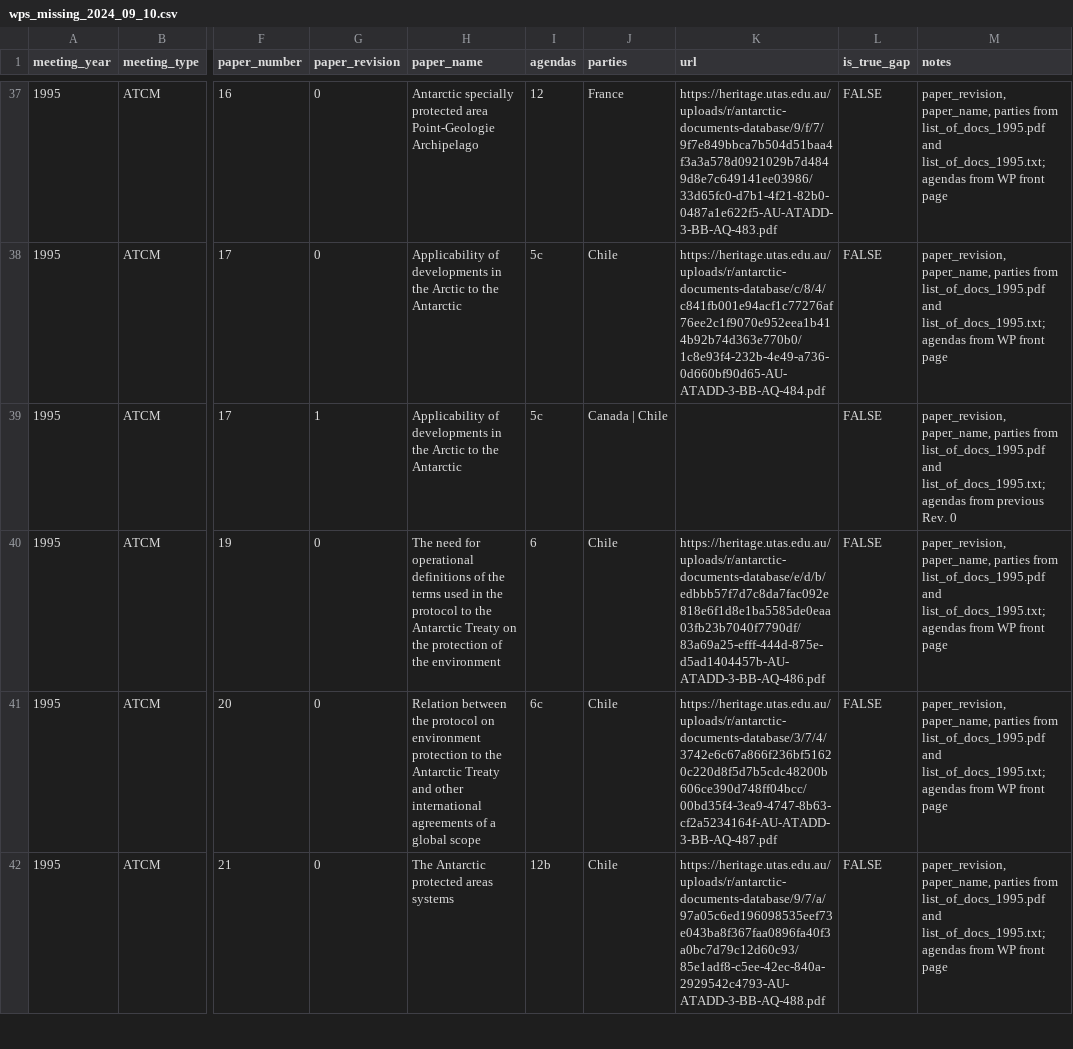
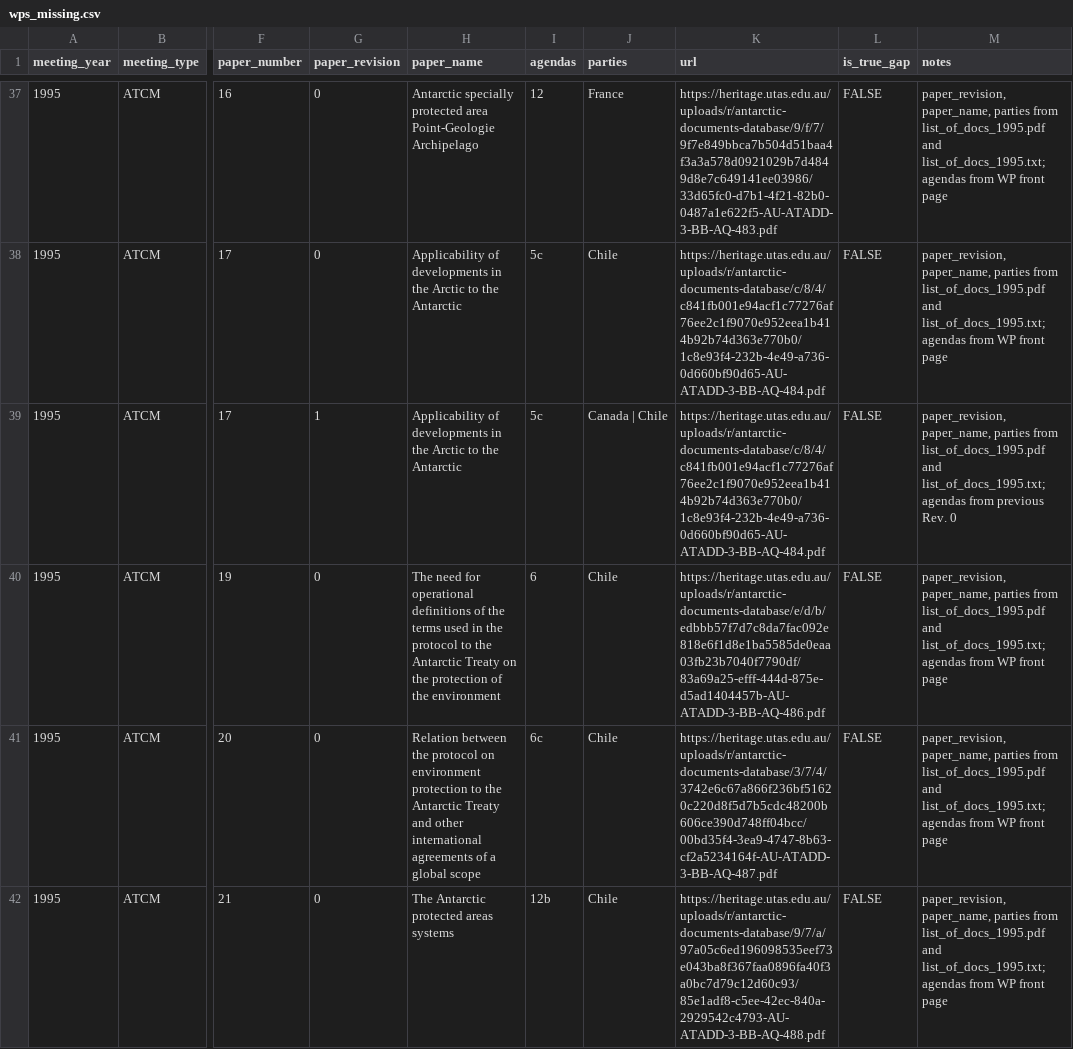
Before and after one commit to nadiahpk/antarctic-treaty-system-investigation, a CSV file: data_raw/wps_missing_from_ats/wps_missing.csv (was data_raw/wps_missing_from_ats/wps_missing_2024_09_10.csv), drawn as a sheet; only a part is shown, gaps mark what is left out; the diff covers the shown part only; the diff names each change by its address in the sheet, - before the commit and + after, or states it on an @@ line.

```diff
--- a/data_raw/wps_missing_from_ats/wps_missing_2024_09_10.csv
+++ b/data_raw/wps_missing_from_ats/wps_missing.csv
-K39 (url): (empty)
+K39 (url): https://heritage.utas.edu.au/uploads/r/antarctic-documents-database/c/8/4/c841fb001e94acf1c77276af76ee2c1f9070e952eea1b414b92b74d363e770b0/1c8e93f4-232b-4e49-a736-0d660bf90d65-AU-ATADD-3-BB-AQ-484.pdf
```
Also changed, not shown: 28 edited cells elsewhere in this file.
